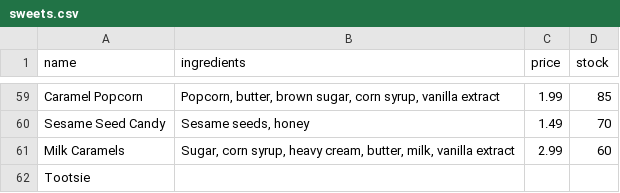
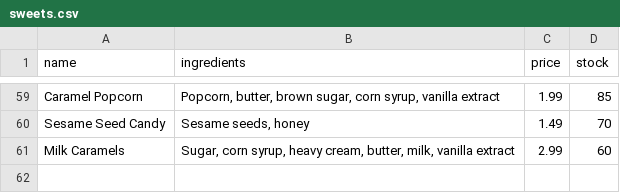
Before and after one commit to DaJaffaMan/pynea-sweet-shop-admin-management-neo4j, a CSV file: neo4j/import/sweets.csv, drawn as a sheet; only a part is shown, gaps mark what is left out; the diff names each change by its address in the sheet, - before the commit and + after, or states it on an @@ line.

```diff
--- a/neo4j/import/sweets.csv
+++ b/neo4j/import/sweets.csv
-row 62: Tootsie
```
Also changed, not shown: neo4j/import/orders.csv, 16 other files.
